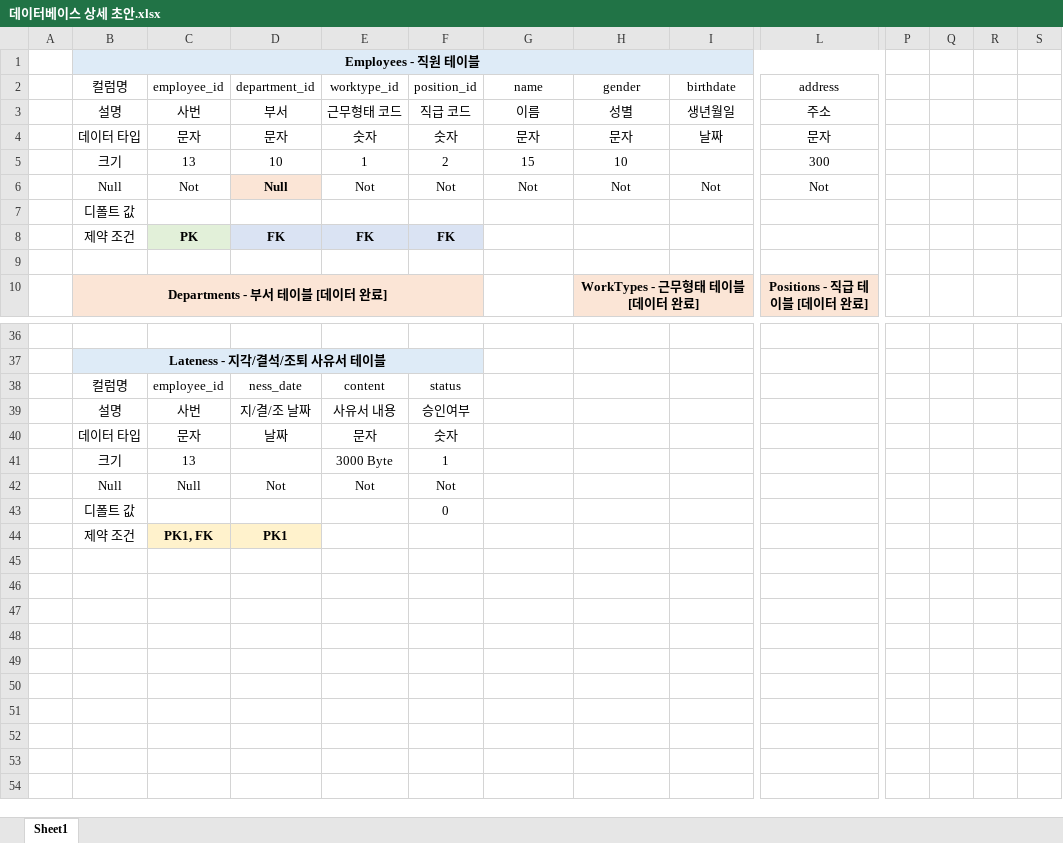
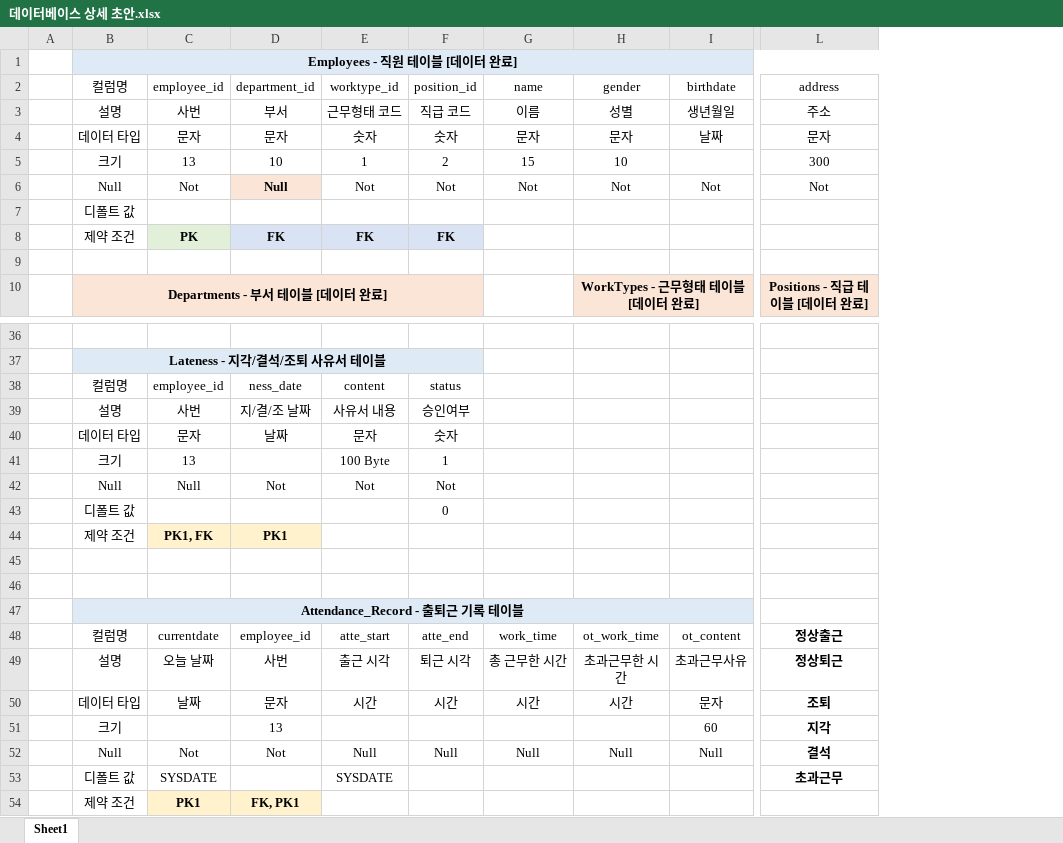
Before and after one commit to Seo-JS0823/project_file, an Excel workbook: 데이터베이스 테이블/데이터베이스 상세 초안.xlsx, sheet Sheet1, drawn as a sheet; only a part is shown, gaps mark what is left out; values as stored, in another font and other column widths than the file's, no borders; removed rows and columns are numbered as before the commit, all else as after; rows hold the shown columns only; the diff covers the shown part only; the diff names each change by its address in the sheet, - before the commit and + after, or states it on an @@ line.

```diff
--- a/데이터베이스 테이블/데이터베이스 상세 초안.xlsx (sheet Sheet1)
+++ b/데이터베이스 테이블/데이터베이스 상세 초안.xlsx (sheet Sheet1)
-column P, empty
-column Q, empty
-column R, empty
-column S, empty
-B1 (컬럼명): Employees - 직원 테이블
+B1 (컬럼명): Employees - 직원 테이블 [데이터 완료]
-E41 (worktype_id): 3000 Byte
+E41 (worktype_id): 100 Byte
+row 45: (empty)
+row 46: (empty)
+row 47:  | Attendance_Record - 출퇴근 기록 테이블
+row 48:  | 컬럼명 | currentdate | employee_id | atte_start | atte_end | work_time | ot_work_time | ot_content | 정상출근
+row 49:  | 설명 | 오늘 날짜 | 사번 | 출근 시각 | 퇴근 시각 | 총 근무한 시간 | 초과근무한 시간 | 초과근무사유 | 정상퇴근
+row 50:  | 데이터 타입 | 날짜 | 문자 | 시간 | 시간 | 시간 | 시간 | 문자 | 조퇴
+row 51:  | 크기 |  | 13 |  |  |  |  | 60 | 지각
+row 52:  | Null | Not | Not | Null | Null | Null | Null | Null | 결석
+row 53:  | 디폴트 값 | SYSDATE |  | SYSDATE |  |  |  |  | 초과근무
+row 54:  | 제약 조건 | PK1 | FK, PK1
```
Also changed, not shown: 1 added row, 1 removed row, 30 edited cells and cell formats elsewhere in this sheet, 데이터베이스 테이블/패키지 구조.xlsx, 35 other files.
